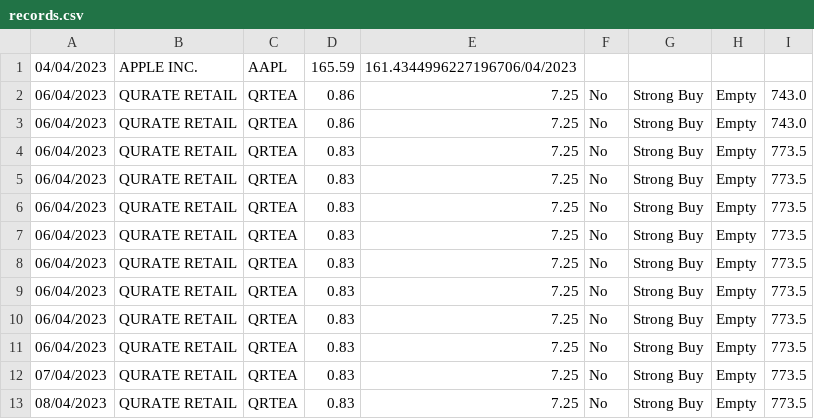
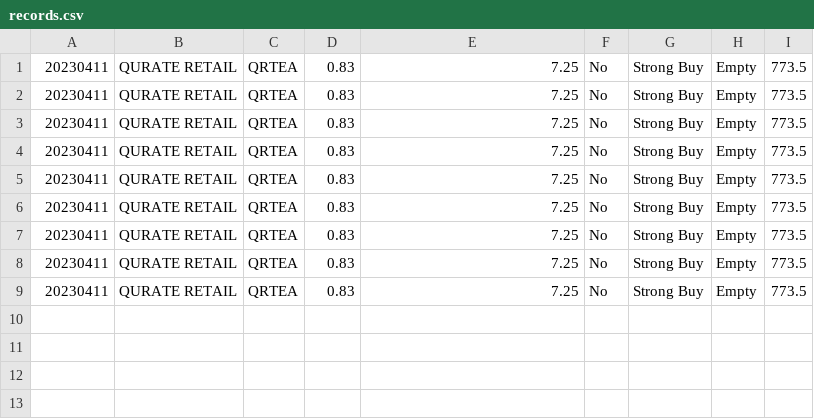
Before and after one commit to laola1412/equity-research-manager, a CSV file: records.csv, drawn as a sheet.

```diff
--- a/records.csv
+++ b/records.csv
@@ -1,13 +1,9 @@
-04/04/2023,APPLE INC.,AAPL,165.59,161.4344996227196706/04/2023
-06/04/2023,QURATE RETAIL,QRTEA,0.86,7.25,No,Strong Buy,Empty,743.0
-06/04/2023,QURATE RETAIL,QRTEA,0.86,7.25,No,Strong Buy,Empty,743.0
-06/04/2023,QURATE RETAIL,QRTEA,0.83,7.25,No,Strong Buy,Empty,773.5
-06/04/2023,QURATE RETAIL,QRTEA,0.83,7.25,No,Strong Buy,Empty,773.5
-06/04/2023,QURATE RETAIL,QRTEA,0.83,7.25,No,Strong Buy,Empty,773.5
-06/04/2023,QURATE RETAIL,QRTEA,0.83,7.25,No,Strong Buy,Empty,773.5
-06/04/2023,QURATE RETAIL,QRTEA,0.83,7.25,No,Strong Buy,Empty,773.5
-06/04/2023,QURATE RETAIL,QRTEA,0.83,7.25,No,Strong Buy,Empty,773.5
-06/04/2023,QURATE RETAIL,QRTEA,0.83,7.25,No,Strong Buy,Empty,773.5
-06/04/2023,QURATE RETAIL,QRTEA,0.83,7.25,No,Strong Buy,Empty,773.5
-07/04/2023,QURATE RETAIL,QRTEA,0.83,7.25,No,Strong Buy,Empty,773.5
-08/04/2023,QURATE RETAIL,QRTEA,0.83,7.25,No,Strong Buy,Empty,773.5
+20230411,QURATE RETAIL,QRTEA,0.83,7.25,No,Strong Buy,Empty,773.5
+20230411,QURATE RETAIL,QRTEA,0.83,7.25,No,Strong Buy,Empty,773.5
+20230411,QURATE RETAIL,QRTEA,0.83,7.25,No,Strong Buy,Empty,773.5
+20230411,QURATE RETAIL,QRTEA,0.83,7.25,No,Strong Buy,Empty,773.5
+20230411,QURATE RETAIL,QRTEA,0.83,7.25,No,Strong Buy,Empty,773.5
+20230411,QURATE RETAIL,QRTEA,0.83,7.25,No,Strong Buy,Empty,773.5
+20230411,QURATE RETAIL,QRTEA,0.83,7.25,No,Strong Buy,Empty,773.5
+20230411,QURATE RETAIL,QRTEA,0.83,7.25,No,Strong Buy,Empty,773.5
+20230411,QURATE RETAIL,QRTEA,0.83,7.25,No,Strong Buy,Empty,773.5
```
Also changed, not shown: 8 other files.
